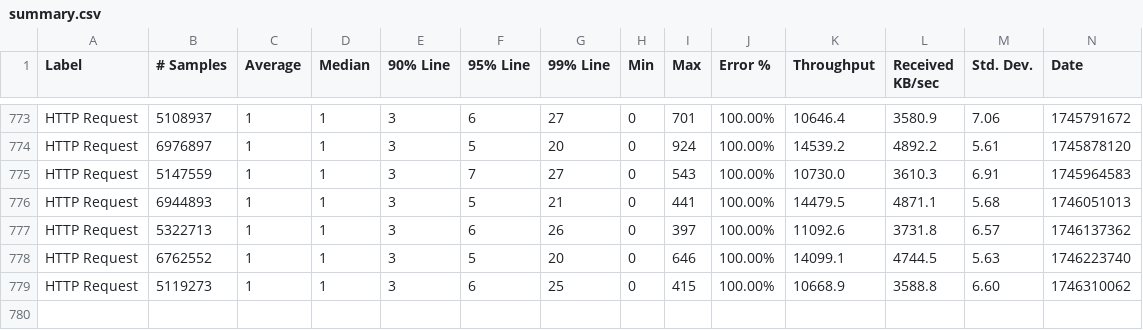
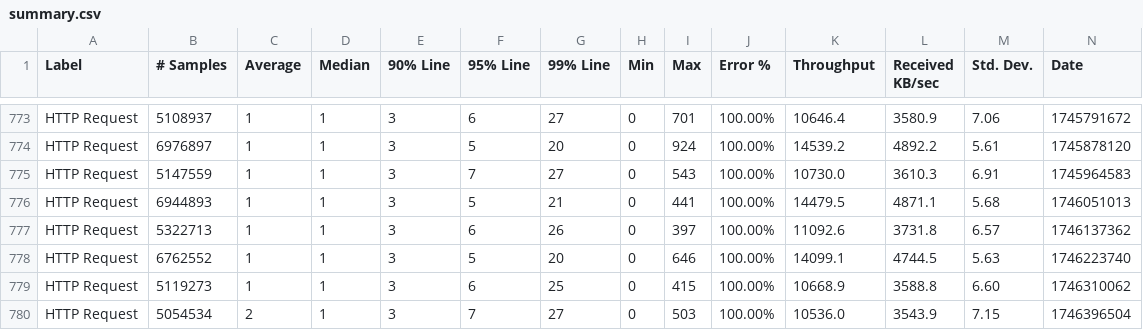
Before and after one commit to ballerina-platform/module-ballerinax-mssql, a CSV file: load-tests/query_operation/results/summary.csv, drawn as a sheet; only a part is shown, gaps mark what is left out; rows hold the shown columns only; the diff names each change by its address in the sheet, - before the commit and + after, or states it on an @@ line.

Commit message:
Update query_operation test results on Sun May  4 22:09:18 UTC 2025

```diff
--- a/load-tests/query_operation/results/summary.csv
+++ b/load-tests/query_operation/results/summary.csv
+row 780: HTTP Request | 5054534 | 2 | 1 | 3 | 7 | 27 | 0 | 503 | 100.00% | 10536.0 | 3543.9 | 7.15 | 1746396504
```
